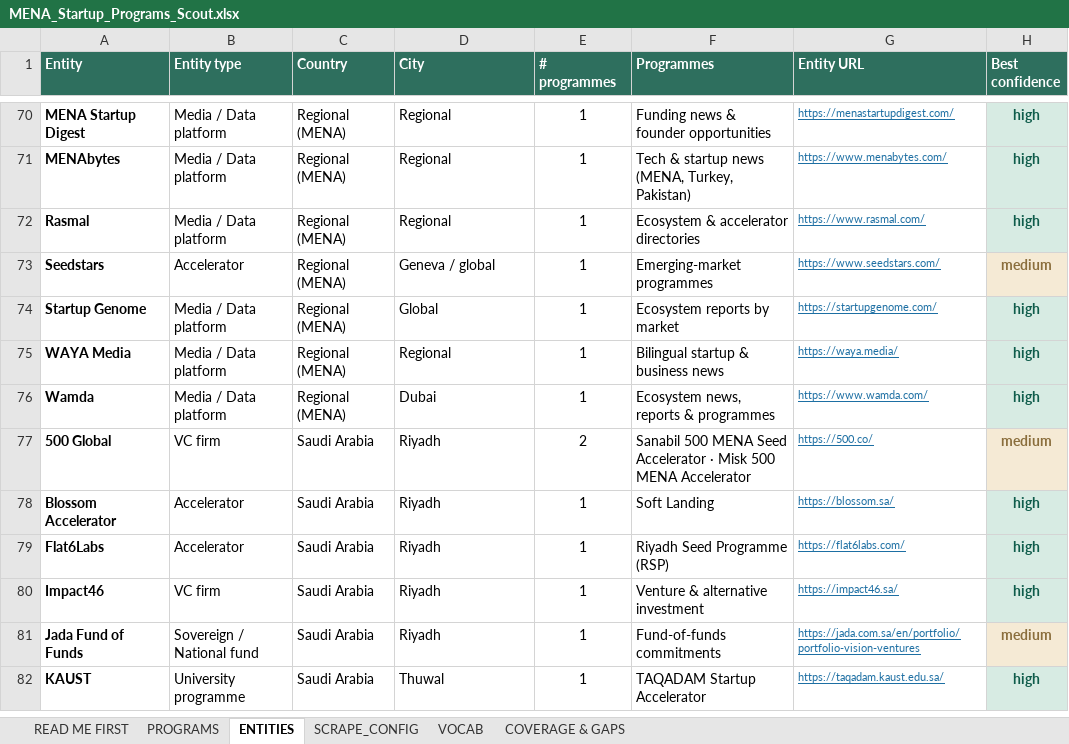
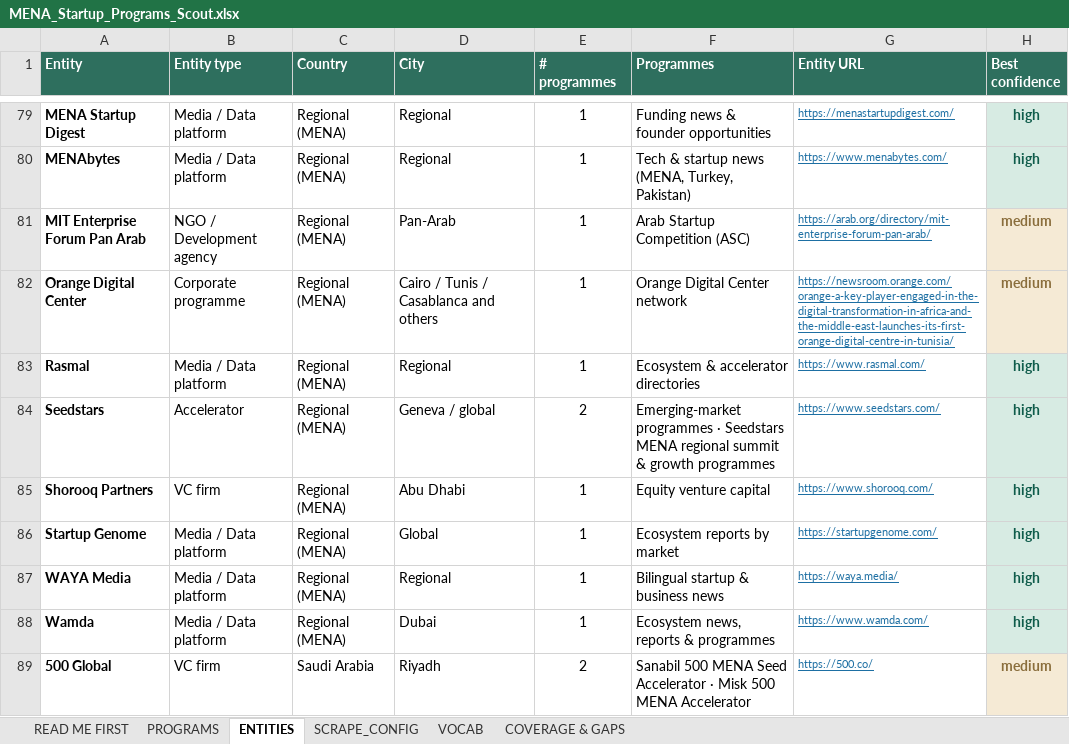
Before and after one commit to AbdelrhmanSoliman96/Abdelrhman-Soliman, an Excel workbook: output/MENA_Startup_Programs_Scout.xlsx, sheet ENTITIES, drawn as a sheet; only a part is shown, gaps mark what is left out; the shorter side is filled out with more unchanged rows; values as stored, in another font and other column widths than the file's, no borders; addresses are those after the commit; the diff covers the shown part only; the diff names each change by its address in the sheet, - before the commit and + after, or states it on an @@ line.

```diff
--- a/output/MENA_Startup_Programs_Scout.xlsx (sheet ENTITIES)
+++ b/output/MENA_Startup_Programs_Scout.xlsx (sheet ENTITIES)
+row 81: MIT Enterprise Forum Pan Arab | NGO / Development agency | Regional (MENA) | Pan-Arab | 1 | Arab Startup Competition (ASC) | https://arab.org/directory/mit-enterprise-forum-pan-arab/ | medium
+row 82: Orange Digital Center | Corporate programme | Regional (MENA) | Cairo / Tunis / Casablanca and others | 1 | Orange Digital Center network | https://newsroom.orange.com/orange-a-key-player-engaged-in-the-digital-transformation-in-africa-and-the-middle-east-launches-its-first-orange-digital-centre-in-tunisia/ | medium
-E84 (# programmes): 1
+E84 (# programmes): 2
-F84 (Programmes): Emerging-market programmes
+F84 (Programmes): Emerging-market programmes · Seedstars MENA regional summit & growth programmes
-H84 (Best confidence): medium
+H84 (Best confidence): high
@@ H84 fill: #F5EAD5 → #D7EBE3, text colour: #8A6E3C → #0F5C4B @@
+row 85: Shorooq Partners | VC firm | Regional (MENA) | Abu Dhabi | 1 | Equity venture capital | https://www.shorooq.com/ | high
```
Also changed, not shown: 14 added rows elsewhere in this sheet, sheet PROGRAMS, sheet SCRAPE_CONFIG, sheet COVERAGE & GAPS, 3 other files.
